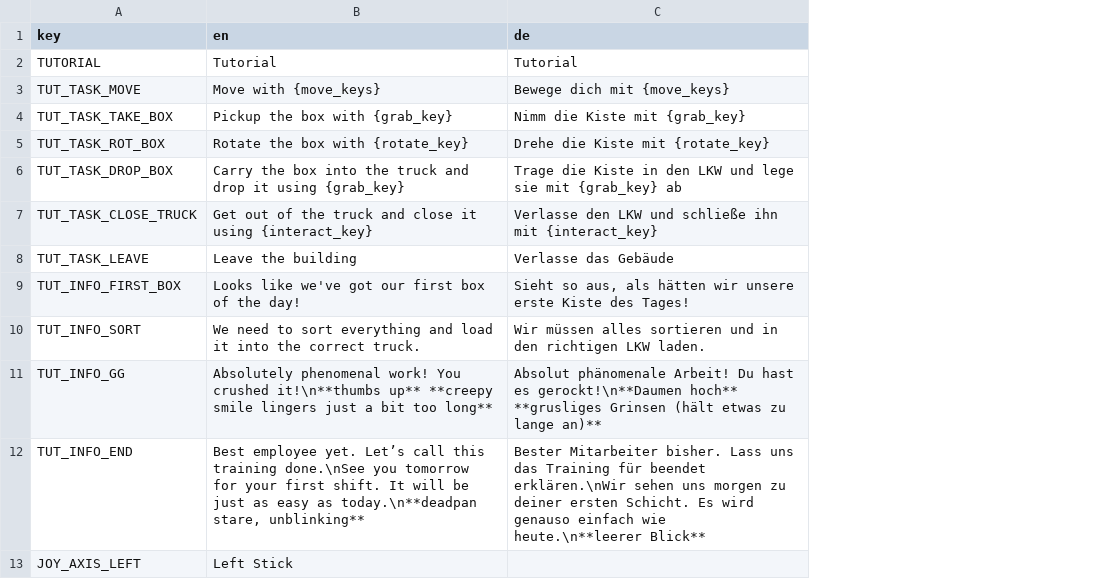
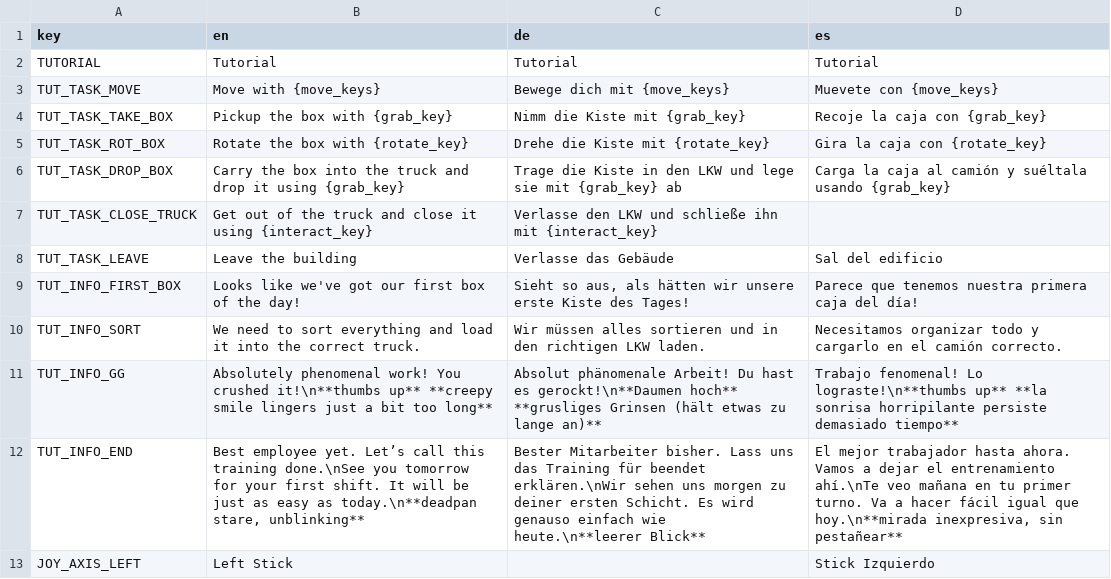
Before and after one commit to 100-Devs-1-Game/Boxedin, a CSV file: src/assets/lang/localization.csv, drawn as a sheet; only a part is shown; the diff names each change by its address in the sheet, - before the commit and + after, or states it on an @@ line.

Commit message:
feat: add es lang

```diff
--- a/src/assets/lang/localization.csv
+++ b/src/assets/lang/localization.csv
+column D (es), rows 2-13: Tutorial | Muevete con {move_keys} | Recoje la caja con {grab_key} | Gira la caja con {rotate_key} | Carga la caja al camión y suéltala usando {grab_key} |  | Sal del edificio | Parece que tenemos nuestra primera caja del día! | Necesitamos organizar todo y cargarlo en el camión correcto. | Trabajo fenomenal! Lo lograste!\n**thumbs up** **la sonrisa horripilante persiste demasiado tiempo** | El mejor trabajador hasta ahora. Vamos a dejar el entrenamiento ahí.\nTe veo mañana en tu primer turno. Va a hacer fácil igual que hoy.\n**mirada inexpresiva, sin pestañear** | Stick Izquierdo
```
Also changed, not shown: 4 other files.
